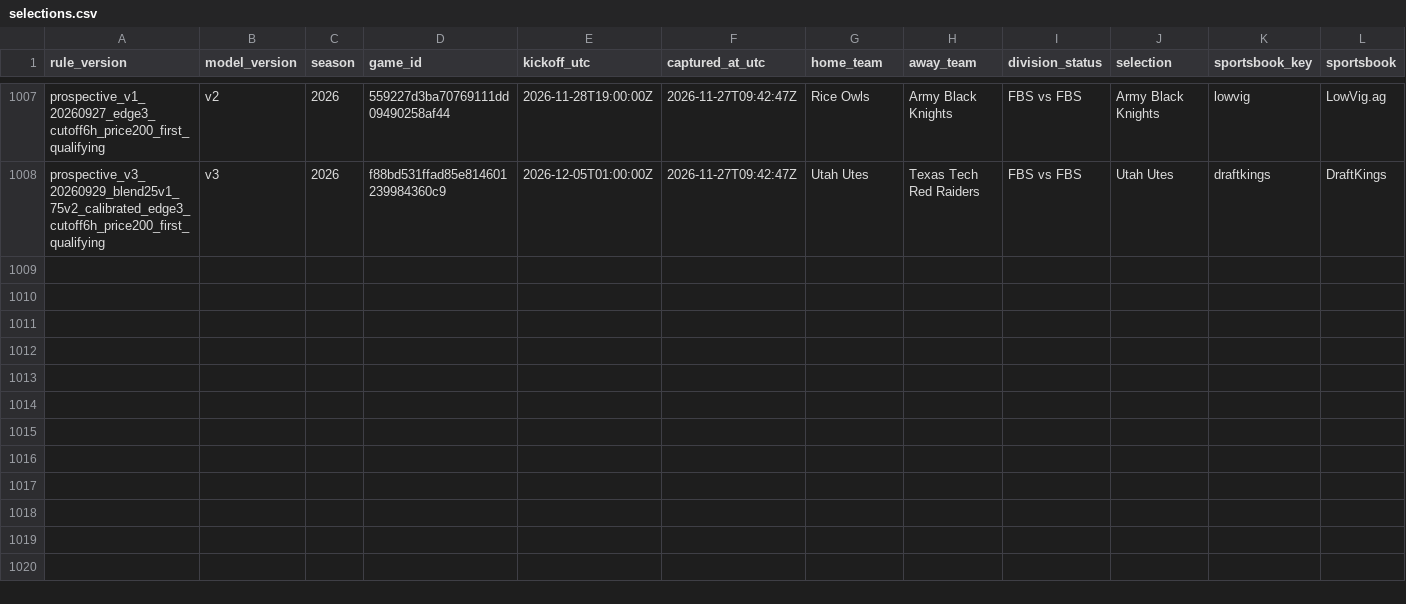
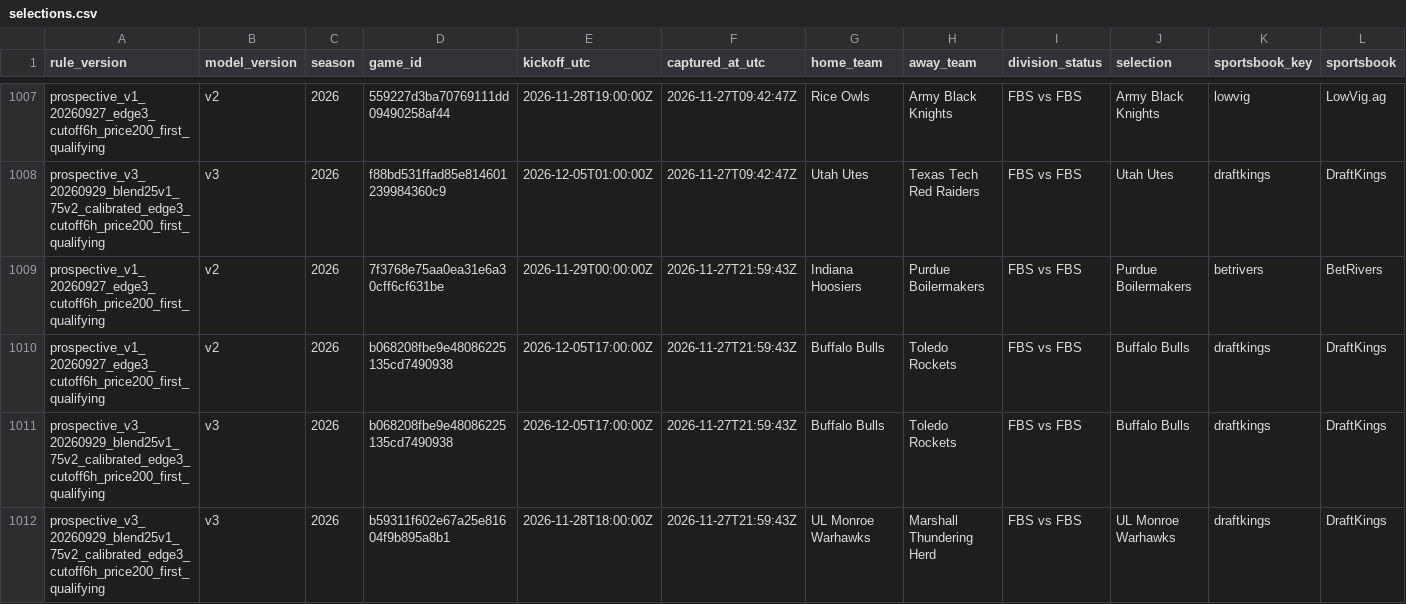
Before and after one commit to JarzCFB/codi-cfb-dashboard, a CSV file: prospective/selections.csv, drawn as a sheet; only a part is shown, gaps mark what is left out; rows hold the shown columns only; the diff names each change by its address in the sheet, - before the commit and + after, or states it on an @@ line.

```diff
--- a/prospective/selections.csv
+++ b/prospective/selections.csv
+row 1009: prospective_v1_20260927_edge3_cutoff6h_price200_first_qualifying | v2 | 2026 | 7f3768e75aa0ea31e6a30cff6cf631be | 2026-11-29T00:00:00Z | 2026-11-27T21:59:43Z | Indiana Hoosiers | Purdue Boilermakers | FBS vs FBS | Purdue Boilermakers | betrivers | BetRivers
+row 1010: prospective_v1_20260927_edge3_cutoff6h_price200_first_qualifying | v2 | 2026 | b068208fbe9e48086225135cd7490938 | 2026-12-05T17:00:00Z | 2026-11-27T21:59:43Z | Buffalo Bulls | Toledo Rockets | FBS vs FBS | Buffalo Bulls | draftkings | DraftKings
+row 1011: prospective_v3_20260929_blend25v1_75v2_calibrated_edge3_cutoff6h_price200_first_qualifying | v3 | 2026 | b068208fbe9e48086225135cd7490938 | 2026-12-05T17:00:00Z | 2026-11-27T21:59:43Z | Buffalo Bulls | Toledo Rockets | FBS vs FBS | Buffalo Bulls | draftkings | DraftKings
+row 1012: prospective_v3_20260929_blend25v1_75v2_calibrated_edge3_cutoff6h_price200_first_qualifying | v3 | 2026 | b59311f602e67a25e81604f9b895a8b1 | 2026-11-28T18:00:00Z | 2026-11-27T21:59:43Z | UL Monroe Warhawks | Marshall Thundering Herd | FBS vs FBS | UL Monroe Warhawks | draftkings | DraftKings
```
Also changed, not shown: prospective/v3_pregame_agreement.csv, reports/v3_upcoming_line_watchlist.csv, 5 other files.
